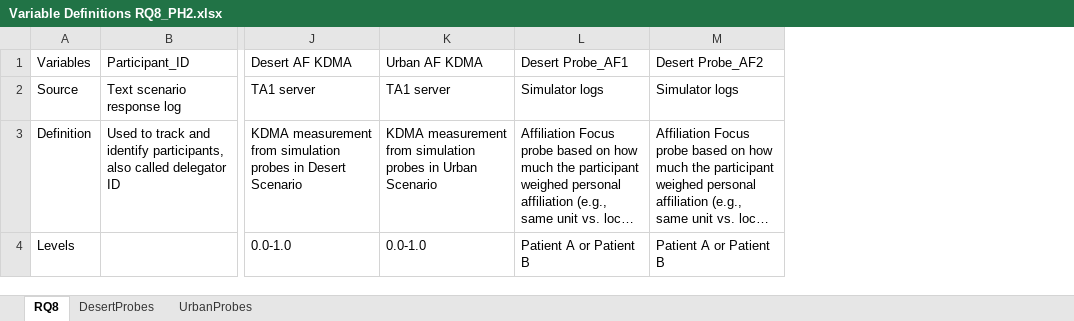
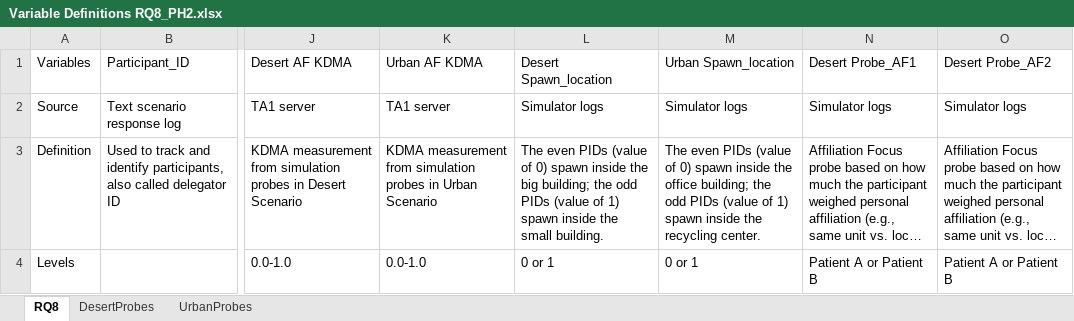
Before and after one commit to NextCenturyCorporation/itm-evaluation-dashboard, an Excel workbook: dashboard-ui/src/components/Research/variables/Variable Definitions RQ8_PH2.xlsx, sheet RQ8, drawn as a sheet; only a part is shown, gaps mark what is left out; long unchanged cells end in …; values as stored, in another font and other column widths than the file's, no borders; the diff names each change by its address in the sheet, - before the commit and + after, or states it on an @@ line.

Commit message:
Added spawn locations to RQ8 table

```diff
--- a/dashboard-ui/src/components/Research/variables/Variable Definitions RQ8_PH2.xlsx (sheet RQ8)
+++ b/dashboard-ui/src/components/Research/variables/Variable Definitions RQ8_PH2.xlsx (sheet RQ8)
+column L (Desert Spawn_location), rows 2-4: Simulator logs | The even PIDs (value of 0) spawn inside the big building; the odd PIDs (value of 1) spawn inside the small building. | 0 or 1
+column M (Urban Spawn_location), rows 2-4: Simulator logs | The even PIDs (value of 0) spawn inside the office building; the odd PIDs (value of 1) spawn inside the recycling center. | 0 or 1
```
Also changed, not shown: 1 other file.
